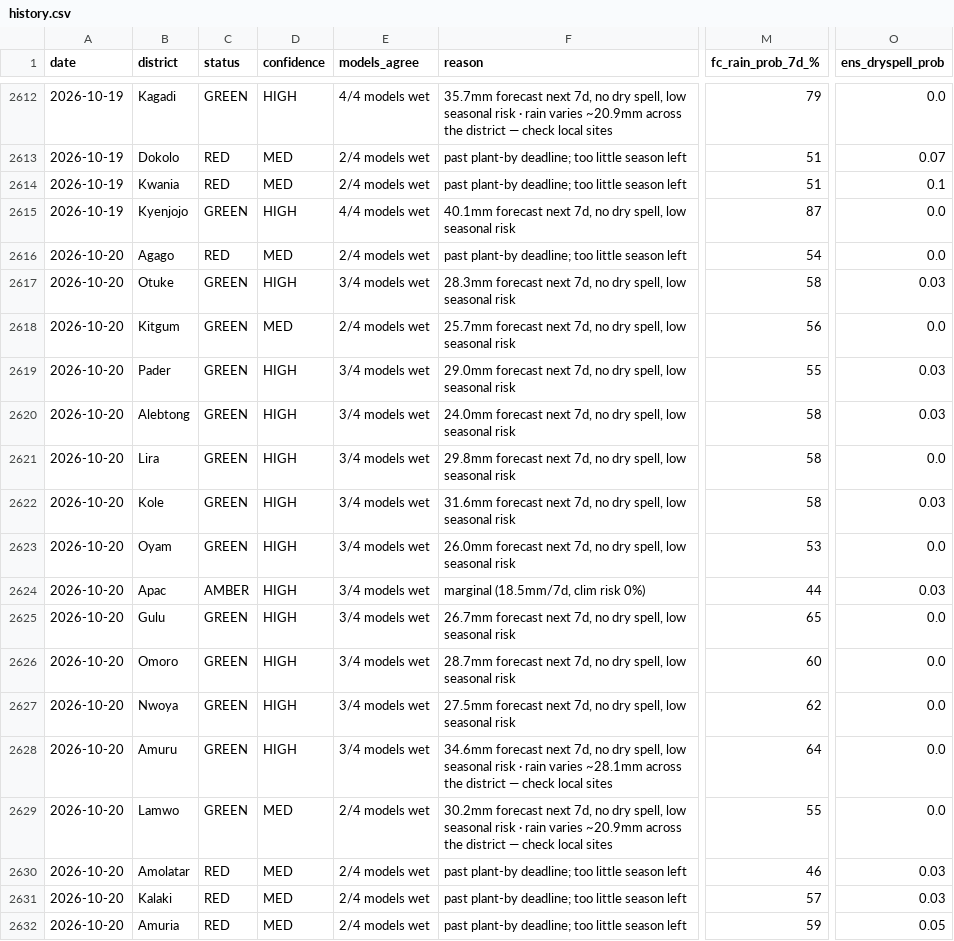
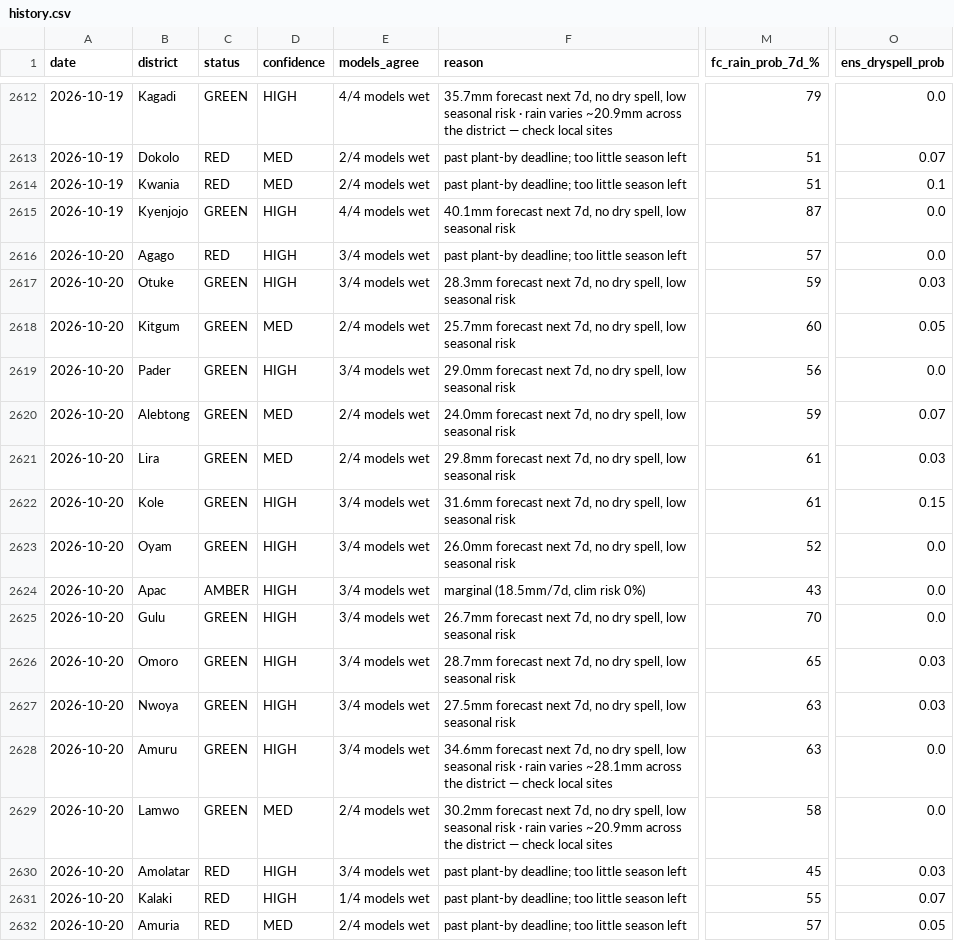
Before and after one commit to quinn-Uganda/planting-monitor, a CSV file: planting_monitor_out/history.csv, drawn as a sheet; only a part is shown, gaps mark what is left out; the diff covers the shown part only; the diff names each change by its address in the sheet, - before the commit and + after, or states it on an @@ line.

```diff
--- a/planting_monitor_out/history.csv
+++ b/planting_monitor_out/history.csv
-D2616 (confidence): MED
+D2616 (confidence): HIGH
-E2616 (models_agree): 2/4 models wet
+E2616 (models_agree): 3/4 models wet
-M2616 (fc_rain_prob_7d_%): 54
+M2616 (fc_rain_prob_7d_%): 57
-M2617 (fc_rain_prob_7d_%): 58
+M2617 (fc_rain_prob_7d_%): 59
-M2618 (fc_rain_prob_7d_%): 56
+M2618 (fc_rain_prob_7d_%): 60
-O2618 (ens_dryspell_prob): 0.0
+O2618 (ens_dryspell_prob): 0.05
-M2619 (fc_rain_prob_7d_%): 55
+M2619 (fc_rain_prob_7d_%): 56
-O2619 (ens_dryspell_prob): 0.03
+O2619 (ens_dryspell_prob): 0.0
-D2620:D2621 (confidence): HIGH
+D2620:D2621 (confidence): MED
-E2620:E2621 (models_agree): 3/4 models wet
+E2620:E2621 (models_agree): 2/4 models wet
-M2620 (fc_rain_prob_7d_%): 58
+M2620 (fc_rain_prob_7d_%): 59
-O2620 (ens_dryspell_prob): 0.03
+O2620 (ens_dryspell_prob): 0.07
-M2621:M2622 (fc_rain_prob_7d_%): 58
+M2621:M2622 (fc_rain_prob_7d_%): 61
-O2621 (ens_dryspell_prob): 0.0
+O2621 (ens_dryspell_prob): 0.03
-O2622 (ens_dryspell_prob): 0.03
+O2622 (ens_dryspell_prob): 0.15
-M2623 (fc_rain_prob_7d_%): 53
+M2623 (fc_rain_prob_7d_%): 52
-M2624 (fc_rain_prob_7d_%): 44
+M2624 (fc_rain_prob_7d_%): 43
-O2624 (ens_dryspell_prob): 0.03
+O2624 (ens_dryspell_prob): 0.0
-M2625 (fc_rain_prob_7d_%): 65
+M2625 (fc_rain_prob_7d_%): 70
-M2626 (fc_rain_prob_7d_%): 60
+M2626 (fc_rain_prob_7d_%): 65
-O2626:O2627 (ens_dryspell_prob): 0.0
+O2626:O2627 (ens_dryspell_prob): 0.03
-M2627 (fc_rain_prob_7d_%): 62
+M2627 (fc_rain_prob_7d_%): 63
-M2628 (fc_rain_prob_7d_%): 64
+M2628 (fc_rain_prob_7d_%): 63
-M2629 (fc_rain_prob_7d_%): 55
+M2629 (fc_rain_prob_7d_%): 58
-D2630:D2631 (confidence): MED
+D2630:D2631 (confidence): HIGH
-E2630 (models_agree): 2/4 models wet
+E2630 (models_agree): 3/4 models wet
-M2630 (fc_rain_prob_7d_%): 46
+M2630 (fc_rain_prob_7d_%): 45
-E2631 (models_agree): 2/4 models wet
+E2631 (models_agree): 1/4 models wet
-M2631 (fc_rain_prob_7d_%): 57
+M2631 (fc_rain_prob_7d_%): 55
-O2631 (ens_dryspell_prob): 0.03
+O2631 (ens_dryspell_prob): 0.07
-M2632 (fc_rain_prob_7d_%): 59
+M2632 (fc_rain_prob_7d_%): 57
```
Also changed, not shown: 10 edited cells elsewhere in this file, planting_monitor_out/status_today.csv, 3 other files.
